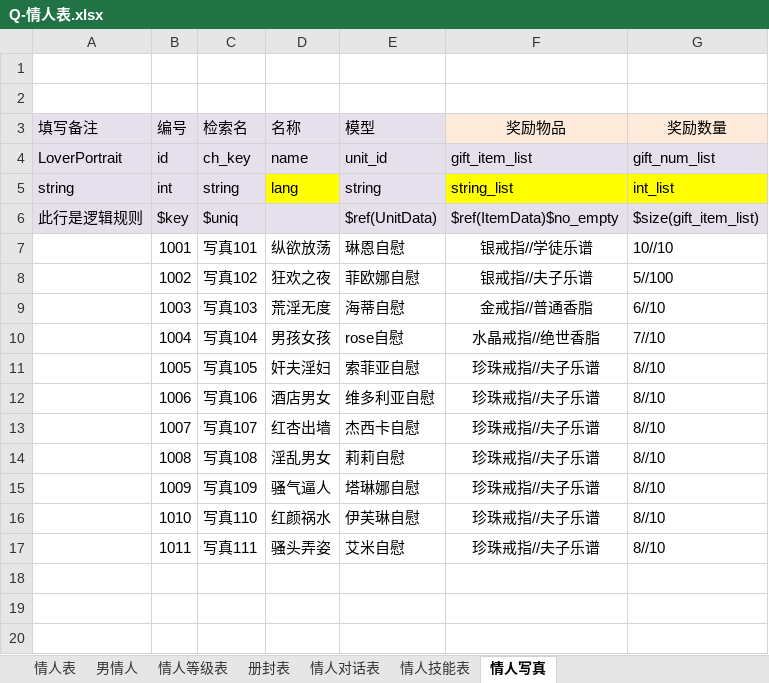
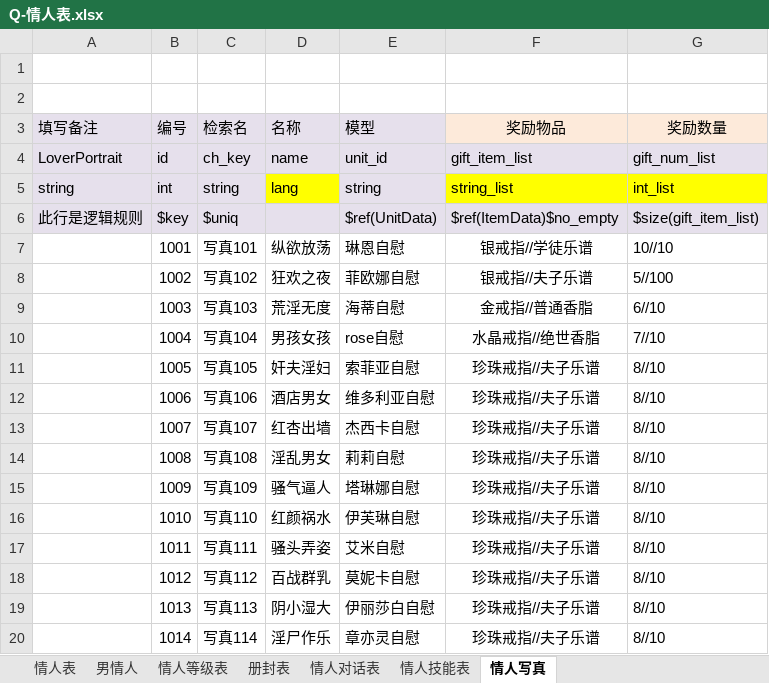
Before and after one commit to linhe-yangxue/uesharedata, an Excel workbook: exceldata/excel/all/Q-情人表.xlsx, sheet 情人写真, drawn as a sheet; values as stored, in another font and other column widths than the file's, no borders; the diff names each change by its address in the sheet, - before the commit and + after, or states it on an @@ line.

```diff
--- a/exceldata/excel/all/Q-情人表.xlsx (sheet 情人写真)
+++ b/exceldata/excel/all/Q-情人表.xlsx (sheet 情人写真)
+row 18:  | 1012 | 写真112 | 百战群乳 | 莫妮卡自慰 | 珍珠戒指//夫子乐谱 | 8//10
+row 19:  | 1013 | 写真113 | 阴小湿大 | 伊丽莎白自慰 | 珍珠戒指//夫子乐谱 | 8//10
+row 20:  | 1014 | 写真114 | 淫尸作乐 | 章亦灵自慰 | 珍珠戒指//夫子乐谱 | 8//10
```
Also changed, not shown: 1 other file.
